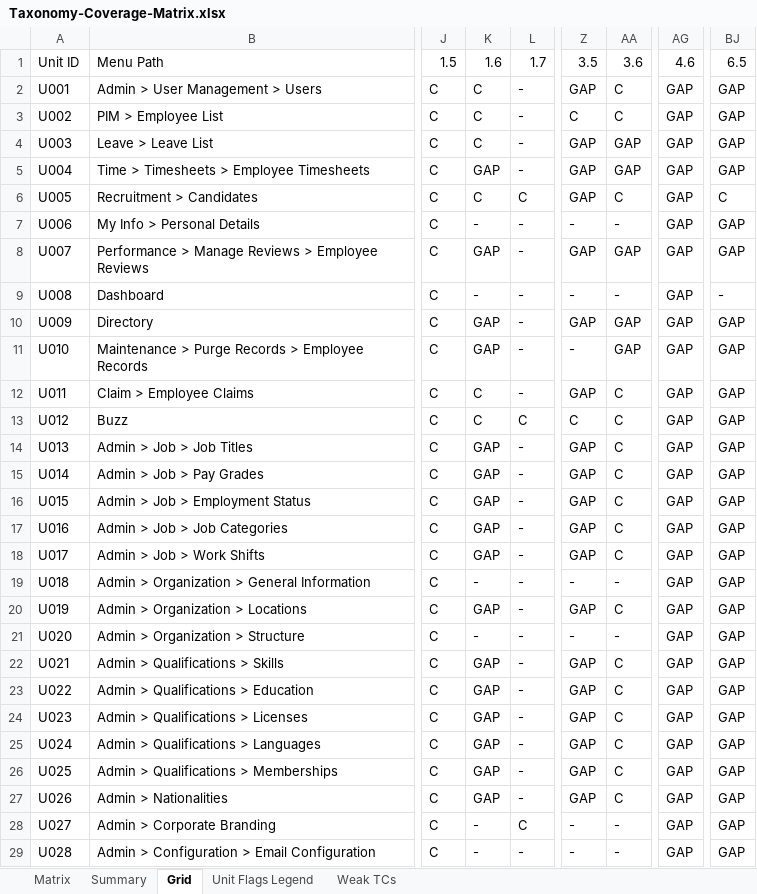
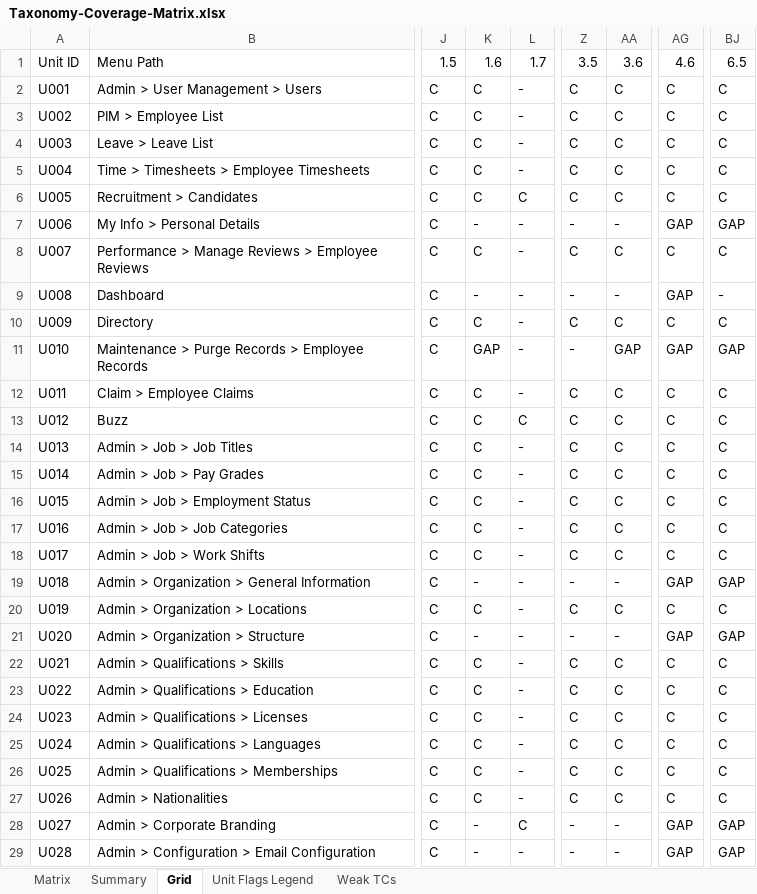
Before and after one commit to arsalwildan15/qa-portofolio, an Excel workbook: docs/Taxonomy-Coverage-Matrix.xlsx, sheet Grid, drawn as a sheet; only a part is shown, gaps mark what is left out; values as stored, in another font and other column widths than the file's, no cell formats; the diff covers the shown part only; the diff names each change by its address in the sheet, - before the commit and + after, or states it on an @@ line.

```diff
--- a/docs/Taxonomy-Coverage-Matrix.xlsx (sheet Grid)
+++ b/docs/Taxonomy-Coverage-Matrix.xlsx (sheet Grid)
-Z2: GAP
+Z2: C
-AG2:AG6: GAP
+AG2:AG6: C
-BJ2:BJ5: GAP
+BJ2:BJ5: C
-Z4:Z6: GAP
+Z4:Z6: C
-AA4:AA5: GAP
+AA4:AA5: C
-K5: GAP
+K5: C
-K8: GAP
+K8: C
-Z8: GAP
+Z8: C
-AA8: GAP
+AA8: C
-AG8: GAP
+AG8: C
-BJ8: GAP
+BJ8: C
-K10: GAP
+K10: C
-Z10: GAP
+Z10: C
-AA10: GAP
+AA10: C
-AG10: GAP
+AG10: C
-BJ10: GAP
+BJ10: C
-Z12: GAP
+Z12: C
-AG12:AG18: GAP
+AG12:AG18: C
-BJ12:BJ18: GAP
+BJ12:BJ18: C
-K14:K18: GAP
+K14:K18: C
-Z14:Z18: GAP
+Z14:Z18: C
-K20: GAP
+K20: C
-Z20: GAP
+Z20: C
-AG20: GAP
+AG20: C
-BJ20: GAP
+BJ20: C
-K22:K27: GAP
+K22:K27: C
-Z22:Z27: GAP
+Z22:Z27: C
-AG22:AG27: GAP
+AG22:AG27: C
-BJ22:BJ27: GAP
+BJ22:BJ27: C
```
Also changed, not shown: 101 edited cells elsewhere in this sheet, sheet Matrix, cell formats, docs/Bug-List.xlsx, 5 other files.
